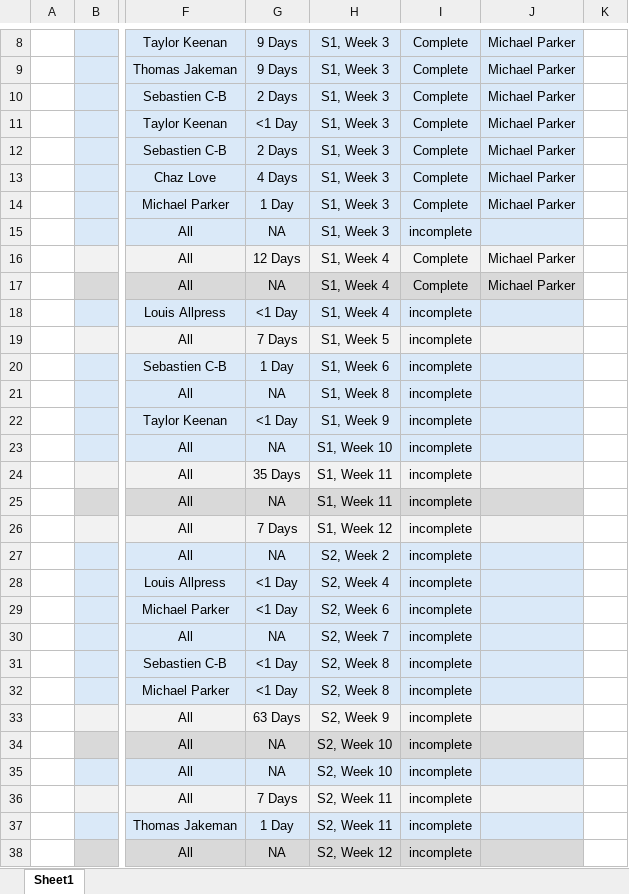
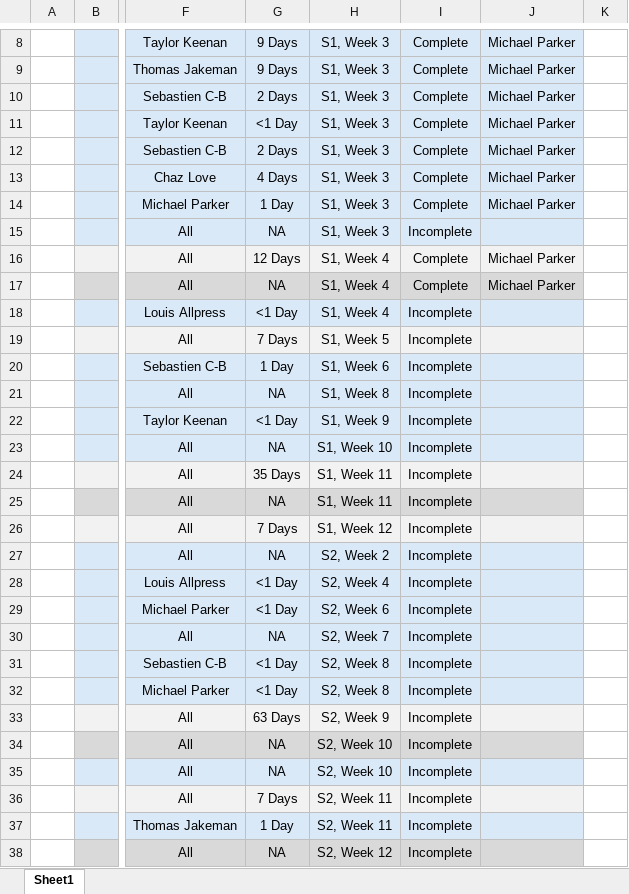
Before and after one commit to sgmpark2/Final-Project, an Excel workbook: Gantt Chart.xlsx, sheet Sheet1, drawn as a sheet; only a part is shown, gaps mark what is left out; values as stored, in another font and other column widths than the file's, no borders; the diff names each change by its address in the sheet, - before the commit and + after, or states it on an @@ line.

```diff
--- a/Gantt Chart.xlsx (sheet Sheet1)
+++ b/Gantt Chart.xlsx (sheet Sheet1)
-I15: incomplete
+I15: Incomplete
-I18:I38: incomplete
+I18:I38: Incomplete
```
Also changed, not shown: 1 other file.
